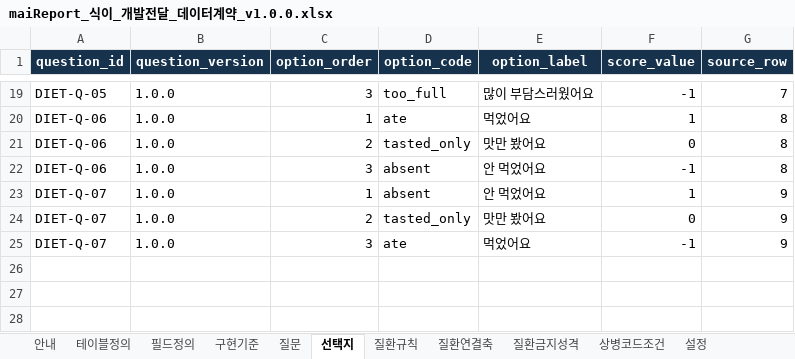
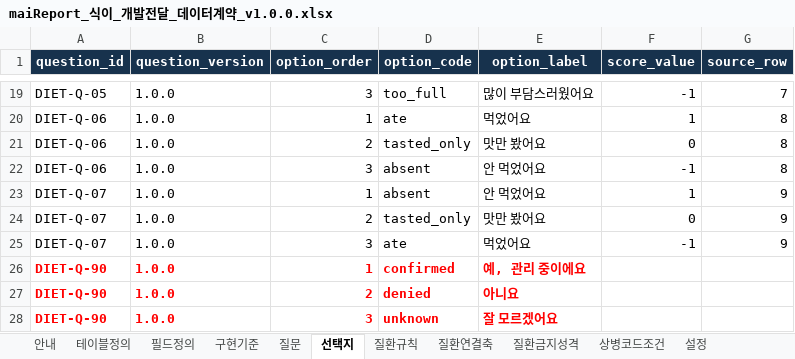
Before and after one commit to srleeinkorea/Project_maiReport, an Excel workbook: outputs/mai-report-policy/식이/maiReport_식이_개발전달_데이터계약_v1.0.0.xlsx, sheet 선택지, drawn as a sheet; only a part is shown, gaps mark what is left out; values as stored, in another font and other column widths than the file's, no borders; table styles not drawn; the diff names each change by its address in the sheet, - before the commit and + after, or states it on an @@ line.

```diff
--- a/outputs/mai-report-policy/식이/maiReport_식이_개발전달_데이터계약_v1.0.0.xlsx (sheet 선택지)
+++ b/outputs/mai-report-policy/식이/maiReport_식이_개발전달_데이터계약_v1.0.0.xlsx (sheet 선택지)
+row 26: DIET-Q-90 | 1.0.0 | 1 | confirmed | 예, 관리 중이에요
+row 27: DIET-Q-90 | 1.0.0 | 2 | denied | 아니요
+row 28: DIET-Q-90 | 1.0.0 | 3 | unknown | 잘 모르겠어요
```
Also changed, not shown: sheet 목표문구, sheet 질문, sheet 검증규칙, sheet 필드정의, sheet 질환규칙, outputs/mai-report-policy/식이/maiReport_식이_문구세트_의학검수_v1.0.0.xlsx, outputs/mai-report-policy/식이/maiReport_식이_참조설정데이터_v1.0.0.xlsx, 10 other files.
